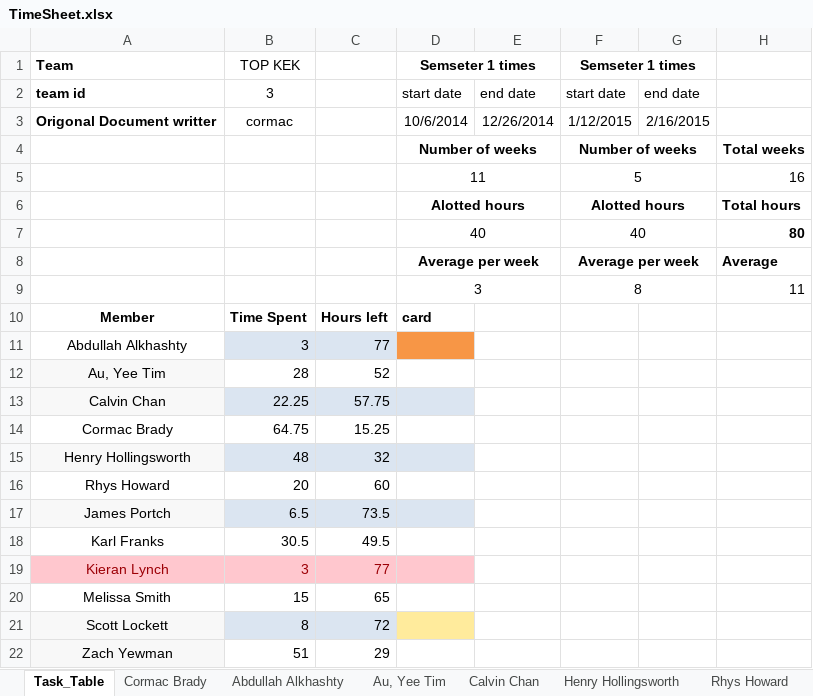
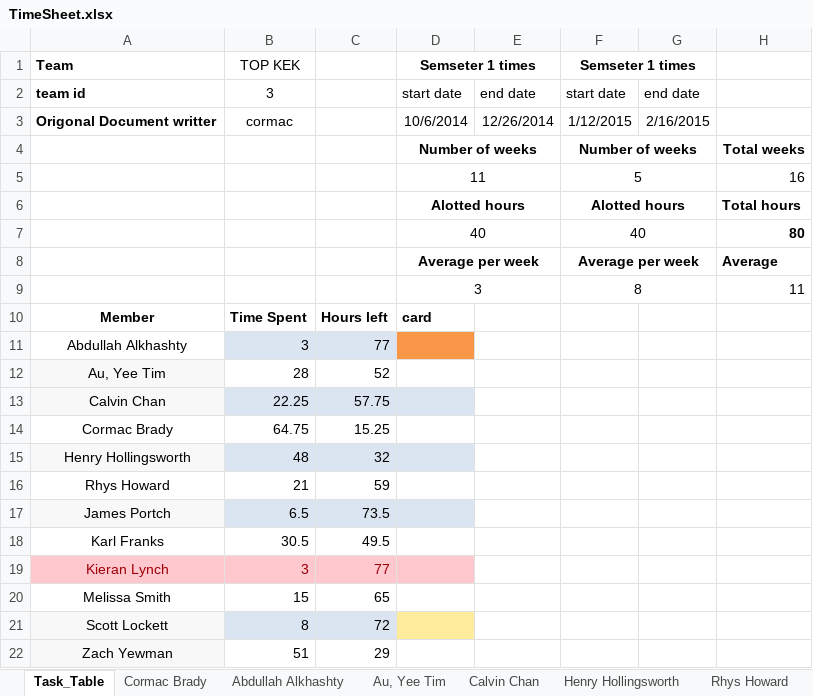
Before and after one commit to cob16/cs-221-group-project, an Excel workbook: man/Project_Plan/TimeSheet.xlsx, sheet Task_Table, drawn as a sheet; values as stored, in another font and other column widths than the file's, no borders; the diff names each change by its address in the sheet, - before the commit and + after, or states it on an @@ line.

```diff
--- a/man/Project_Plan/TimeSheet.xlsx (sheet Task_Table)
+++ b/man/Project_Plan/TimeSheet.xlsx (sheet Task_Table)
-B16: 20
+B16: 21
-C16: 60
+C16: 59
```
Also changed, not shown: 2 other files.
